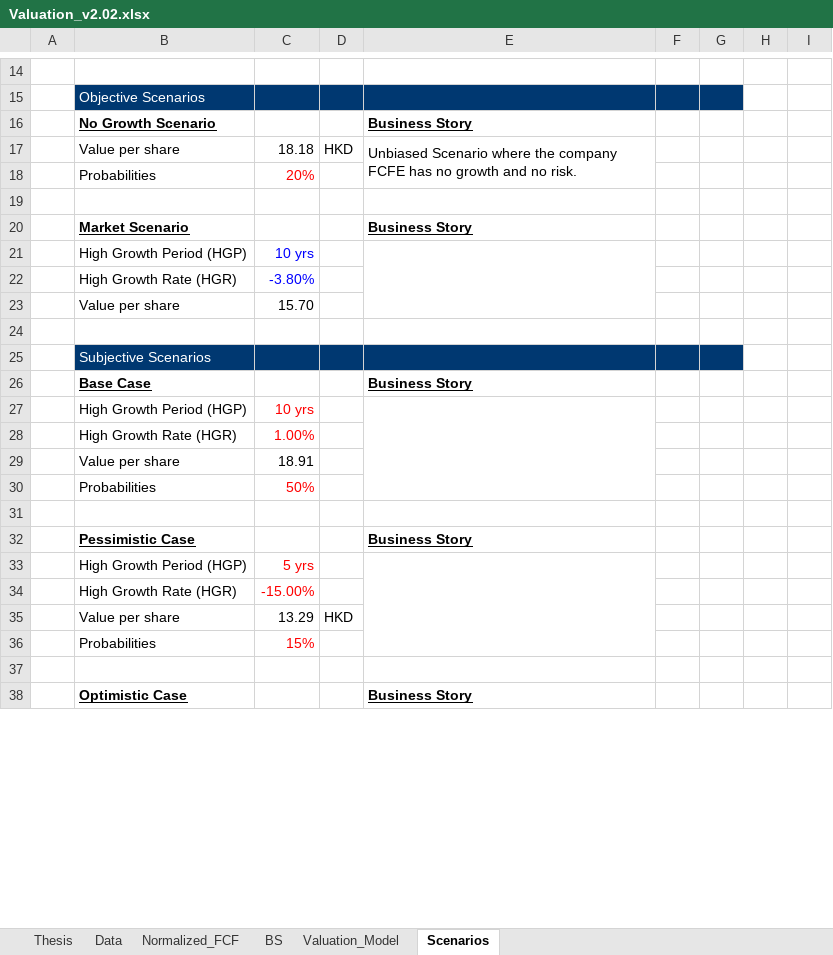
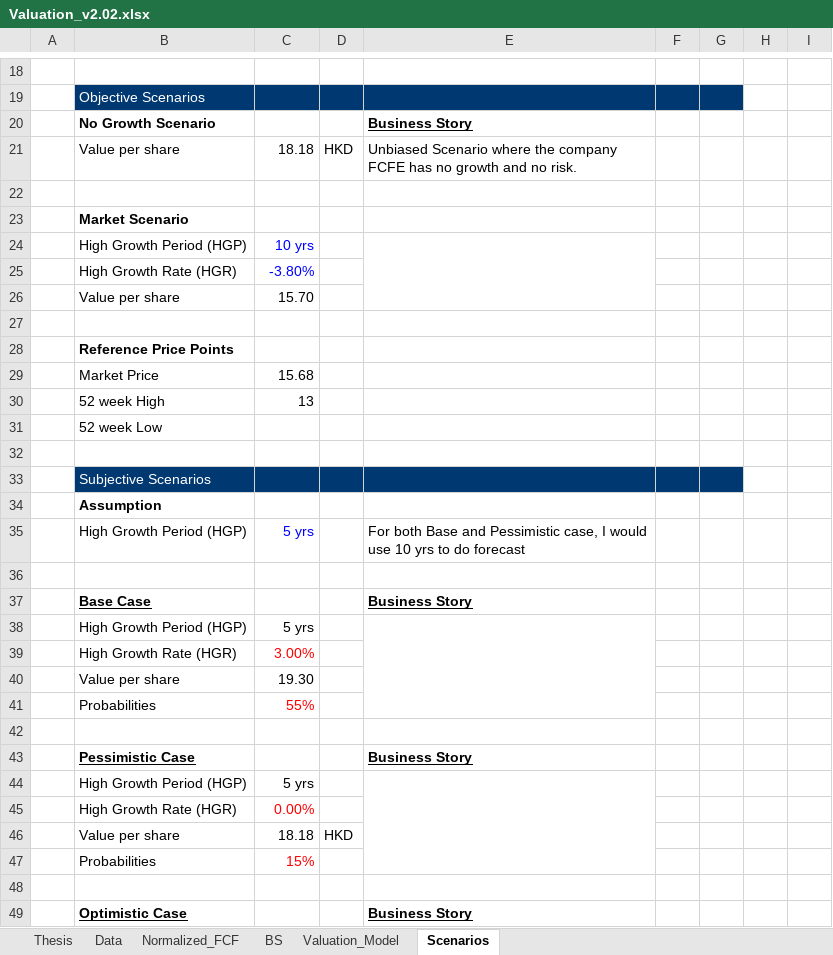
Before and after one commit to JerryChenz/Invest_Proc_1, an Excel workbook: financial_models/templates/Valuation_v2.02.xlsx, sheet Scenarios, drawn as a sheet; only a part is shown, gaps mark what is left out; values as stored, in another font and other column widths than the file's, no borders; removed rows and columns are numbered as before the commit, all else as after; the diff covers the shown part only; the diff names each change by its address in the sheet, - before the commit and + after, or states it on an @@ line.

```diff
--- a/financial_models/templates/Valuation_v2.02.xlsx (sheet Scenarios)
+++ b/financial_models/templates/Valuation_v2.02.xlsx (sheet Scenarios)
-B20 underline: on
+B20 underline: off
-E17:E18 merged
@@ row 18 moved to row 53: Probabilities @@
-B23 underline: on
+B23 underline: off
-E23: Business Story
+E23: (empty)
+row 28:  | Reference Price Points
+row 29:  | Market Price | 15.68
+row 30:  | 52 week High | 13
+row 31:  | 52 week Low
+row 32: (empty)
+row 34:  | Assumption
+row 35:  | High Growth Period (HGP) | 5 yrs |  | For both Base and Pessimistic case, I would use 10 yrs to do forecast
+row 36: (empty)
-row 27:  | High Growth Period (HGP) | 10 yrs
-row 28:  | High Growth Rate (HGR) | 1.00%
-row 29:  | Value per share | 18.91
-row 30:  | Probabilities | 50%
+row 38:  | High Growth Period (HGP) | 5 yrs
+row 39:  | High Growth Rate (HGR) | 3.00%
+row 40:  | Value per share | 19.30
+row 41:  | Probabilities | 55%
-C44 text colour: #FF0000
+C44 text colour: black
-C45: -15.00%
+C45: 0.00%
-C46: 13.29
+C46: 18.18
```
Also changed, not shown: 10 added rows, 1 removed row and 6 edited cells elsewhere in this sheet, sheet Valuation_Model, sheet Normalized_FCF, sheet Thesis, sheet BS, formulas that keep their value, 1 other file.
